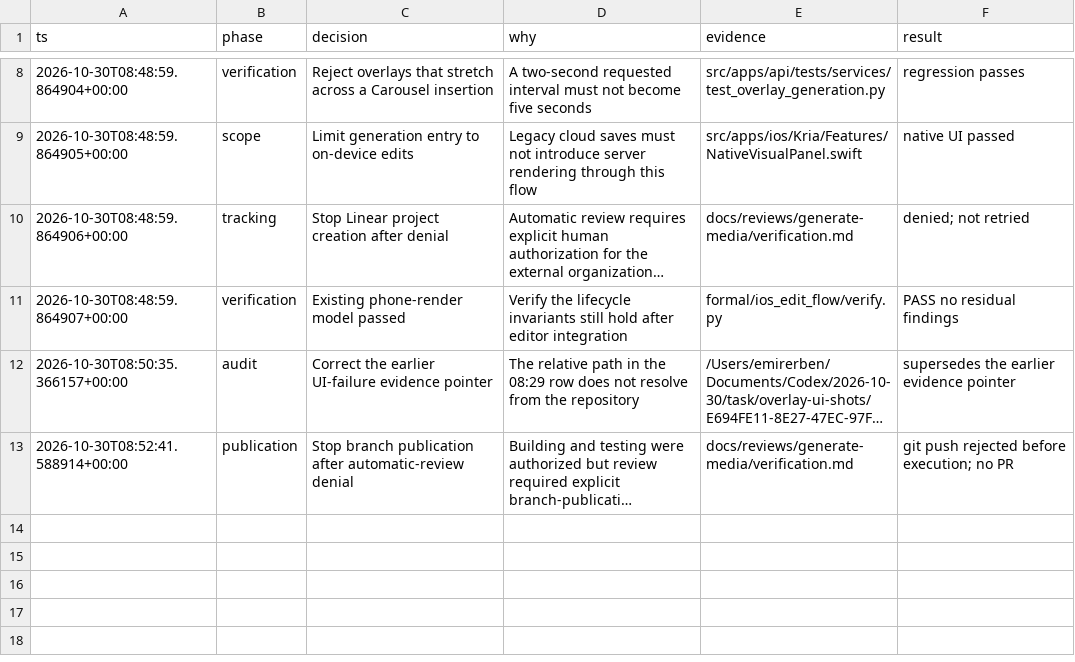
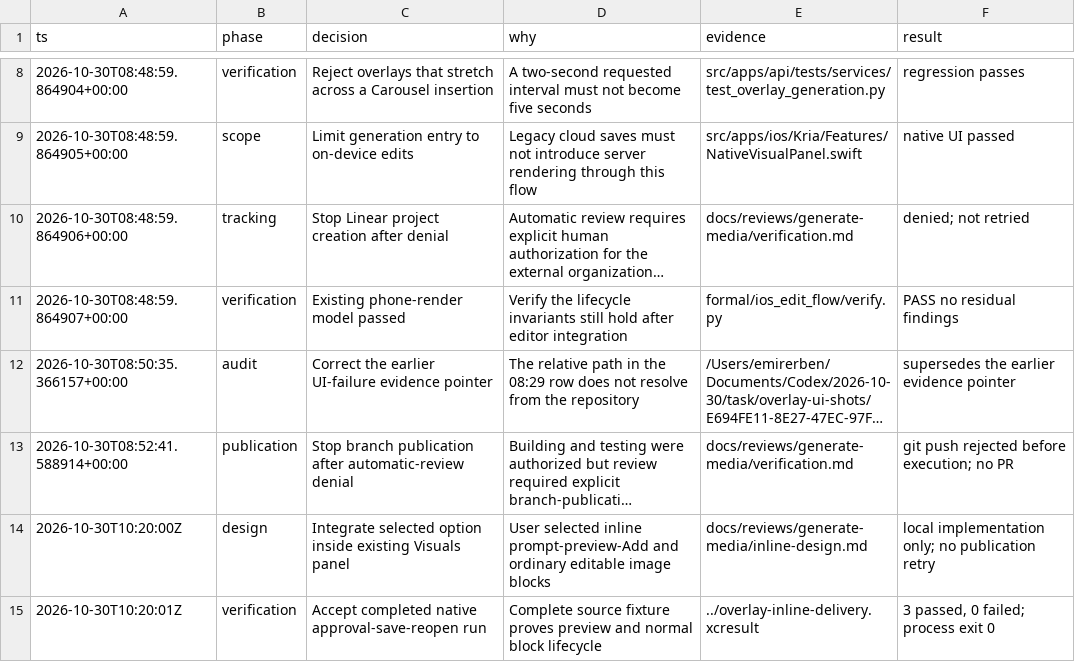
Before and after one commit to emirerben/nova, a TSV file: docs/reviews/generate-media/decisions.tsv, drawn as a sheet; only a part is shown, gaps mark what is left out; long unchanged cells end in …; the diff names each change by its address in the sheet, - before the commit and + after, or states it on an @@ line.

Commit message:
Integrate overlay generation into native Visuals panel

```diff
--- a/docs/reviews/generate-media/decisions.tsv
+++ b/docs/reviews/generate-media/decisions.tsv
+row 14: 2026-10-30T10:20:00Z | design | Integrate selected option inside existing Visuals panel | User selected inline prompt-preview-Add and ordinary editable image blocks | docs/reviews/generate-media/inline-design.md | local implementation only; no publication retry
+row 15: 2026-10-30T10:20:01Z | verification | Accept completed native approval-save-reopen run | Complete source fixture proves preview and normal block lifecycle | ../overlay-inline-delivery.xcresult | 3 passed, 0 failed; process exit 0
```
Also changed, not shown: 16 other files.
